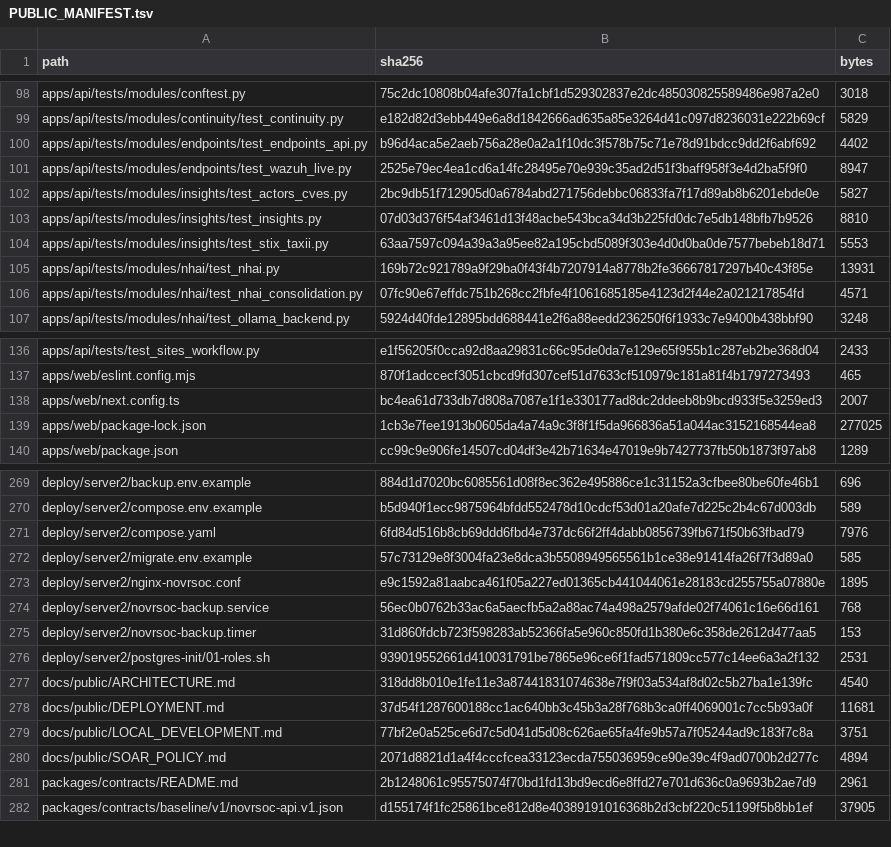
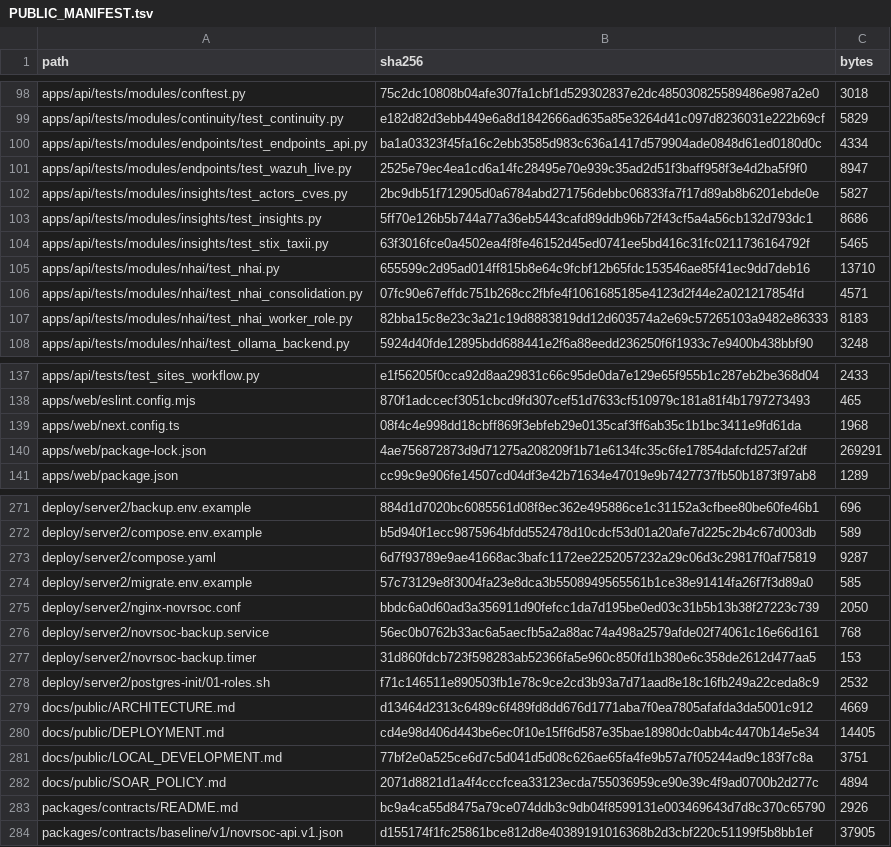
Before and after one commit to novrGitLab/Novr-SOC, a TSV file: release/PUBLIC_MANIFEST.tsv, drawn as a sheet; only a part is shown, gaps mark what is left out; the diff covers the shown part only.

Commit message:
feat: VMS worker deployment, NHAI isolation and CI fixes

```diff
--- a/release/PUBLIC_MANIFEST.tsv
+++ b/release/PUBLIC_MANIFEST.tsv
@@ -99,9 +99,10 @@ apps/api/tests/modules/conftest.py	75c2dc10808b04afe307fa1cbf1d529302837e2dc4850
 apps/api/tests/modules/continuity/test_continuity.py	e182d82d3ebb449e6a8d1842666ad635a85e3264d41c097d8236031e222b69cf	5829
-apps/api/tests/modules/endpoints/test_endpoints_api.py	b96d4aca5e2aeb756a28e0a2a1f10dc3f578b75c71e78d91bdcc9dd2f6abf692	4402
+apps/api/tests/modules/endpoints/test_endpoints_api.py	ba1a03323f45fa16c2ebb3585d983c636a1417d579904ade0848d61ed0180d0c	4334
 apps/api/tests/modules/endpoints/test_wazuh_live.py	2525e79ec4ea1cd6a14fc28495e70e939c35ad2d51f3baff958f3e4d2ba5f9f0	8947
 apps/api/tests/modules/insights/test_actors_cves.py	2bc9db51f712905d0a6784abd271756debbc06833fa7f17d89ab8b6201ebde0e	5827
-apps/api/tests/modules/insights/test_insights.py	07d03d376f54af3461d13f48acbe543bca34d3b225fd0dc7e5db148bfb7b9526	8810
-apps/api/tests/modules/insights/test_stix_taxii.py	63aa7597c094a39a3a95ee82a195cbd5089f303e4d0d0ba0de7577bebeb18d71	5553
-apps/api/tests/modules/nhai/test_nhai.py	169b72c921789a9f29ba0f43f4b7207914a8778b2fe36667817297b40c43f85e	13931
+apps/api/tests/modules/insights/test_insights.py	5ff70e126b5b744a77a36eb5443cafd89ddb96b72f43cf5a4a56cb132d793dc1	8686
+apps/api/tests/modules/insights/test_stix_taxii.py	63f3016fce0a4502ea4f8fe46152d45ed0741ee5bd416c31fc0211736164792f	5465
+apps/api/tests/modules/nhai/test_nhai.py	655599c2d95ad014ff815b8e64c9fcbf12b65fdc153546ae85f41ec9dd7deb16	13710
 apps/api/tests/modules/nhai/test_nhai_consolidation.py	07fc90e67effdc751b268cc2fbfe4f1061685185e4123d2f44e2a021217854fd	4571
+apps/api/tests/modules/nhai/test_nhai_worker_role.py	82bba15c8e23c3a21c19d8883819dd12d603574a2e69c57265103a9482e86333	8183
 apps/api/tests/modules/nhai/test_ollama_backend.py	5924d40fde12895bdd688441e2f6a88eedd236250f6f1933c7e9400b438bbf90	3248
@@ -137,4 +138,4 @@ apps/api/tests/test_sites_workflow.py	e1f56205f0cca92d8aa29831c66c95de0da7e129e6
 apps/web/eslint.config.mjs	870f1adccecf3051cbcd9fd307cef51d7633cf510979c181a81f4b1797273493	465
-apps/web/next.config.ts	bc4ea61d733db7d808a7087e1f1e330177ad8dc2ddeeb8b9bcd933f5e3259ed3	2007
-apps/web/package-lock.json	1cb3e7fee1913b0605da4a74a9c3f8f1f5da966836a51a044ac3152168544ea8	277025
+apps/web/next.config.ts	08f4c4e998dd18cbff869f3ebfeb29e0135caf3ff6ab35c1b1bc3411e9fd61da	1968
+apps/web/package-lock.json	4ae756872873d9d71275a208209f1b71e6134fc35c6fe17854dafcfd257af2df	269291
 apps/web/package.json	cc99c9e906fe14507cd04df3e42b71634e47019e9b7427737fb50b1873f97ab8	1289
@@ -270,13 +272,13 @@ deploy/server2/backup.env.example	884d1d7020bc6085561d08f8ec362e495886ce1c31152a
 deploy/server2/compose.env.example	b5d940f1ecc9875964bfdd552478d10cdcf53d01a20afe7d225c2b4c67d003db	589
-deploy/server2/compose.yaml	6fd84d516b8cb69ddd6fbd4e737dc66f2ff4dabb0856739fb671f50b63fbad79	7976
+deploy/server2/compose.yaml	6d7f93789e9ae41668ac3bafc1172ee2252057232a29c06d3c29817f0af75819	9287
 deploy/server2/migrate.env.example	57c73129e8f3004fa23e8dca3b5508949565561b1ce38e91414fa26f7f3d89a0	585
-deploy/server2/nginx-novrsoc.conf	e9c1592a81aabca461f05a227ed01365cb441044061e28183cd255755a07880e	1895
+deploy/server2/nginx-novrsoc.conf	bbdc6a0d60ad3a356911d90fefcc1da7d195be0ed03c31b5b13b38f27223c739	2050
 deploy/server2/novrsoc-backup.service	56ec0b0762b33ac6a5aecfb5a2a88ac74a498a2579afde02f74061c16e66d161	768
 deploy/server2/novrsoc-backup.timer	31d860fdcb723f598283ab52366fa5e960c850fd1b380e6c358de2612d477aa5	153
-deploy/server2/postgres-init/01-roles.sh	939019552661d410031791be7865e96ce6f1fad571809cc577c14ee6a3a2f132	2531
-docs/public/ARCHITECTURE.md	318dd8b010e1fe11e3a87441831074638e7f9f03a534af8d02c5b27ba1e139fc	4540
-docs/public/DEPLOYMENT.md	37d54f1287600188cc1ac640bb3c45b3a28f768b3ca0ff4069001c7cc5b93a0f	11681
+deploy/server2/postgres-init/01-roles.sh	f71c146511e890503fb1e78c9ce2cd3b93a7d71aad8e18c16fb249a22ceda8c9	2532
+docs/public/ARCHITECTURE.md	d13464d2313c6489c6f489fd8dd676d1771aba7f0ea7805afafda3da5001c912	4669
+docs/public/DEPLOYMENT.md	cd4e98d406d443be6ec0f10e15ff6d587e35bae18980dc0abb4c4470b14e5e34	14405
 docs/public/LOCAL_DEVELOPMENT.md	77bf2e0a525ce6d7c5d041d5d08c626ae65fa4fe9b57a7f05244ad9c183f7c8a	3751
 docs/public/SOAR_POLICY.md	2071d8821d1a4f4cccfcea33123ecda755036959ce90e39c4f9ad0700b2d277c	4894
-packages/contracts/README.md	2b1248061c95575074f70bd1fd13bd9ecd6e8ffd27e701d636c0a9693b2ae7d9	2961
+packages/contracts/README.md	bc9a4ca55d8475a79ce074ddb3c9db04f8599131e003469643d7d8c370c65790	2926
 packages/contracts/baseline/v1/novrsoc-api.v1.json	d155174f1fc25861bce812d8e40389191016368b2d3cbf220c51199f5b8bb1ef	37905
```
Also changed, not shown: 3 added rows and 81 edited cells elsewhere in this file, 29 other files.
